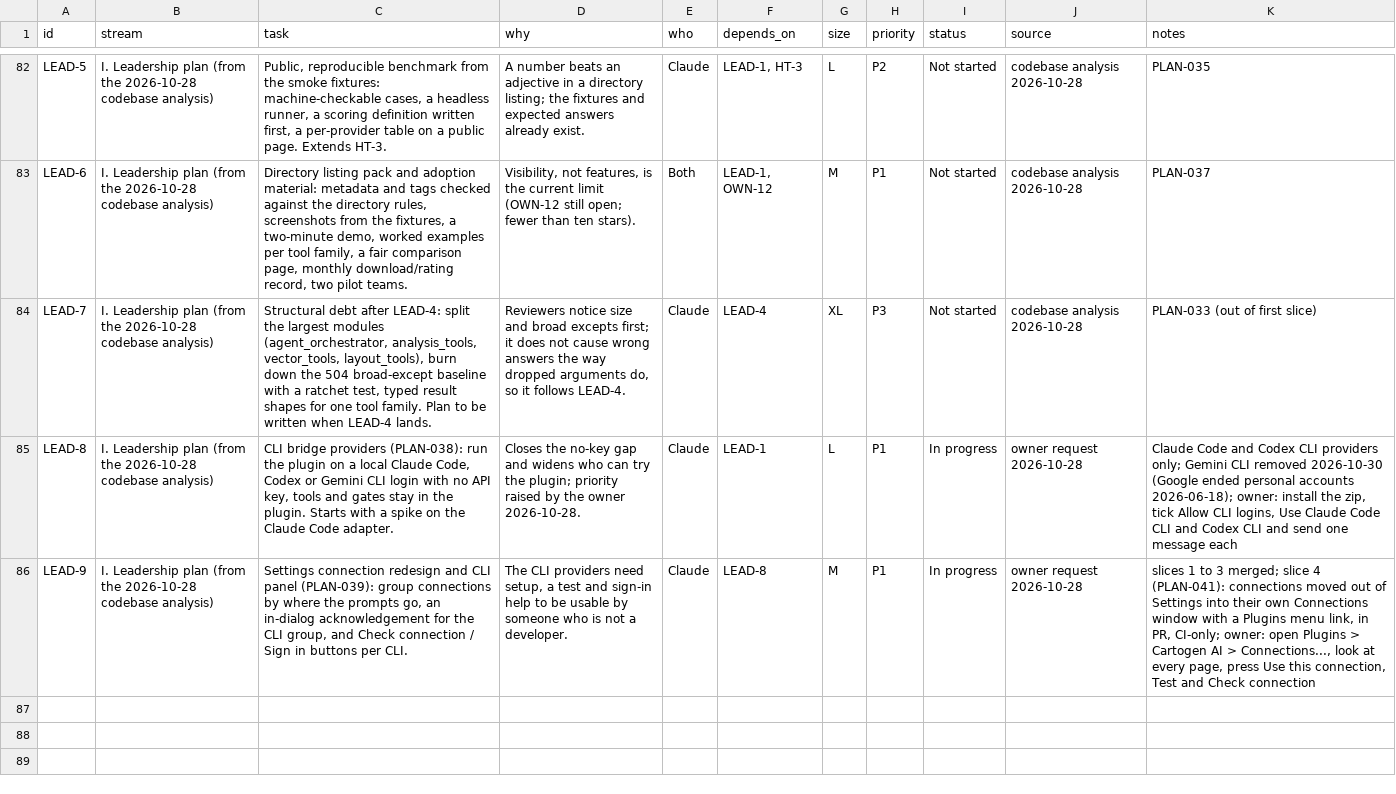
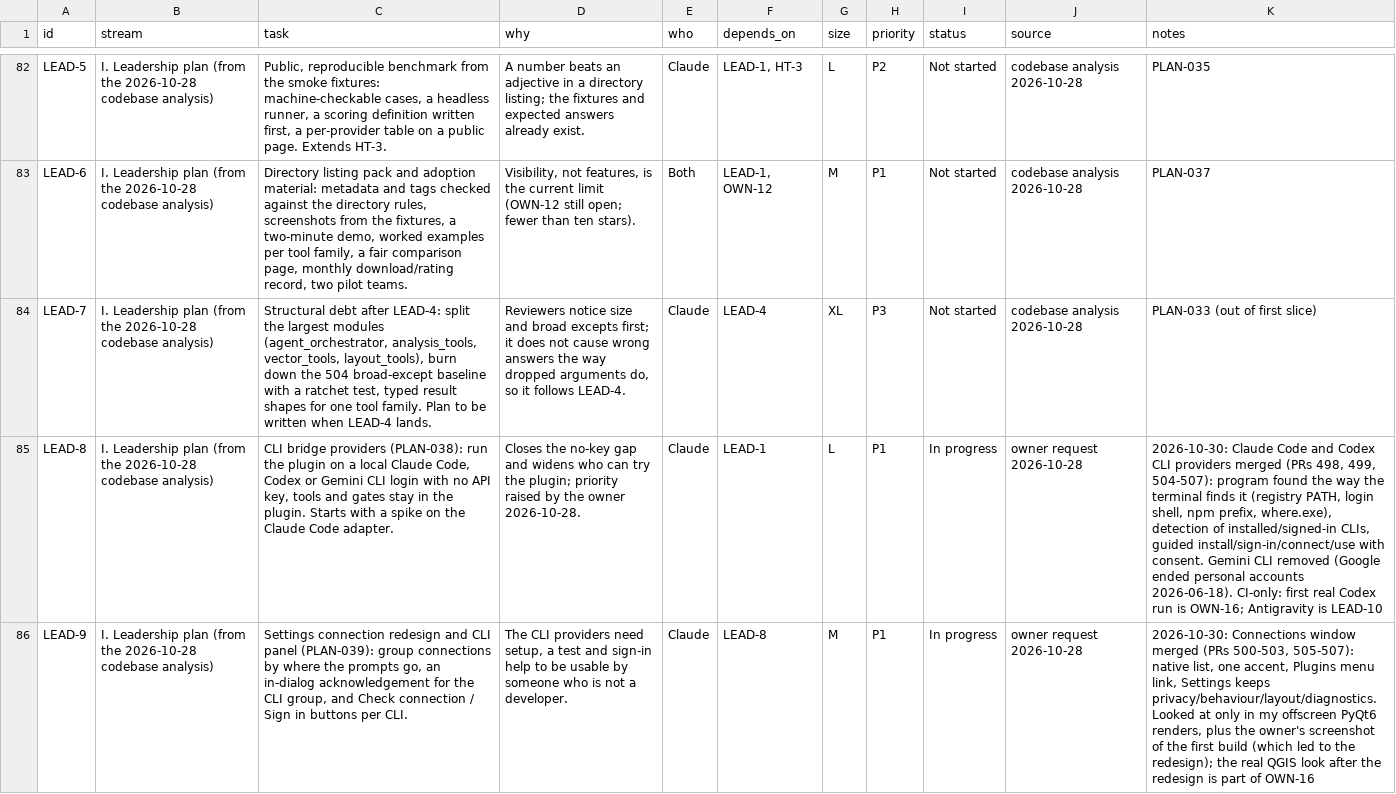
Before and after one commit to http-solution/cartogen-ai-qgis-plugin, a CSV file: docs/MASTER_TASK_LIST_2026-10-27.csv, drawn as a sheet; only a part is shown, gaps mark what is left out; the diff covers the shown part only; the diff names each change by its address in the sheet, - before the commit and + after, or states it on an @@ line.

```diff
--- a/docs/MASTER_TASK_LIST_2026-10-27.csv
+++ b/docs/MASTER_TASK_LIST_2026-10-27.csv
-K85 (notes): Claude Code and Codex CLI providers only; Gemini CLI removed 2026-10-30 (Google ended personal accounts 2026-06-18); owner: install the zip, tick Allow CLI logins, Use Claude Code CLI and Codex CLI and send one message each
+K85 (notes): 2026-10-30: Claude Code and Codex CLI providers merged (PRs 498, 499, 504-507): program found the way the terminal finds it (registry PATH, login shell, npm prefix, where.exe), detection of installed/signed-in CLIs, guided install/sign-in/connect/use with consent. Gemini CLI removed (Google ended personal accounts 2026-06-18). CI-only: first real Codex run is OWN-16; Antigravity is LEAD-10
-K86 (notes): slices 1 to 3 merged; slice 4 (PLAN-041): connections moved out of Settings into their own Connections window with a Plugins menu link, in PR, CI-only; owner: open Plugins > Cartogen AI > Connections..., look at every page, press Use this connection, Test and Check connection
+K86 (notes): 2026-10-30: Connections window merged (PRs 500-503, 505-507): native list, one accent, Plugins menu link, Settings keeps privacy/behaviour/layout/diagnostics. Looked at only in my offscreen PyQt6 renders, plus the owner's screenshot of the first build (which led to the redesign); the real QGIS look after the redesign is part of OWN-16
```
Also changed, not shown: 3 added rows and 1 edited cell elsewhere in this file, 2 other files.
